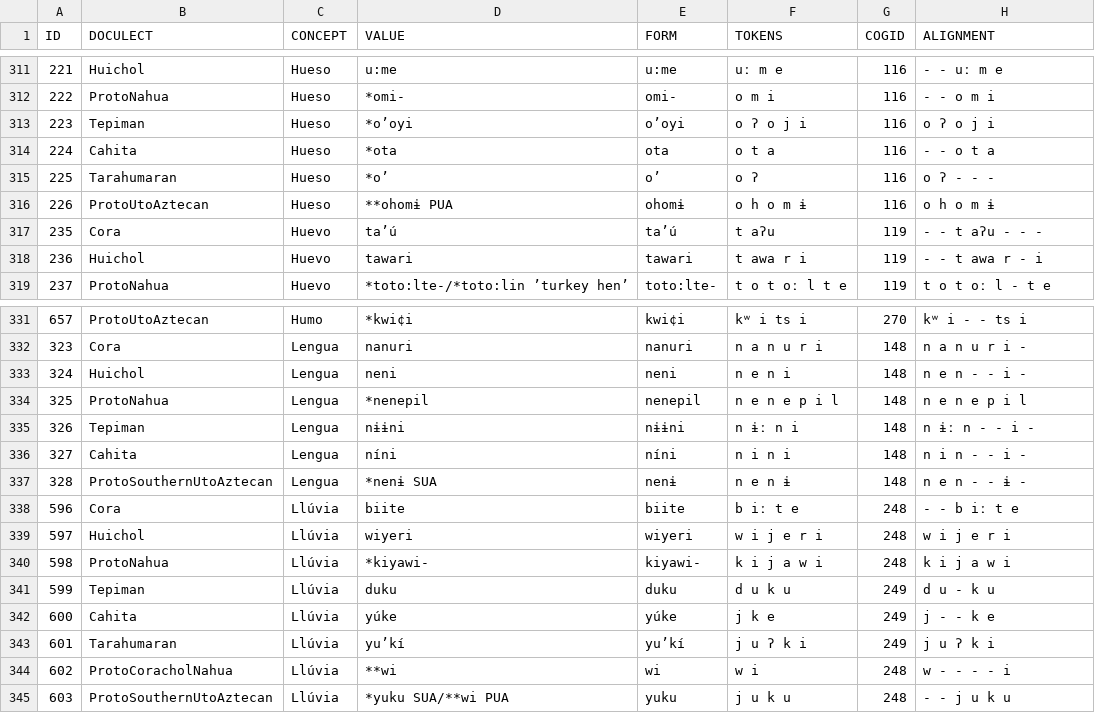
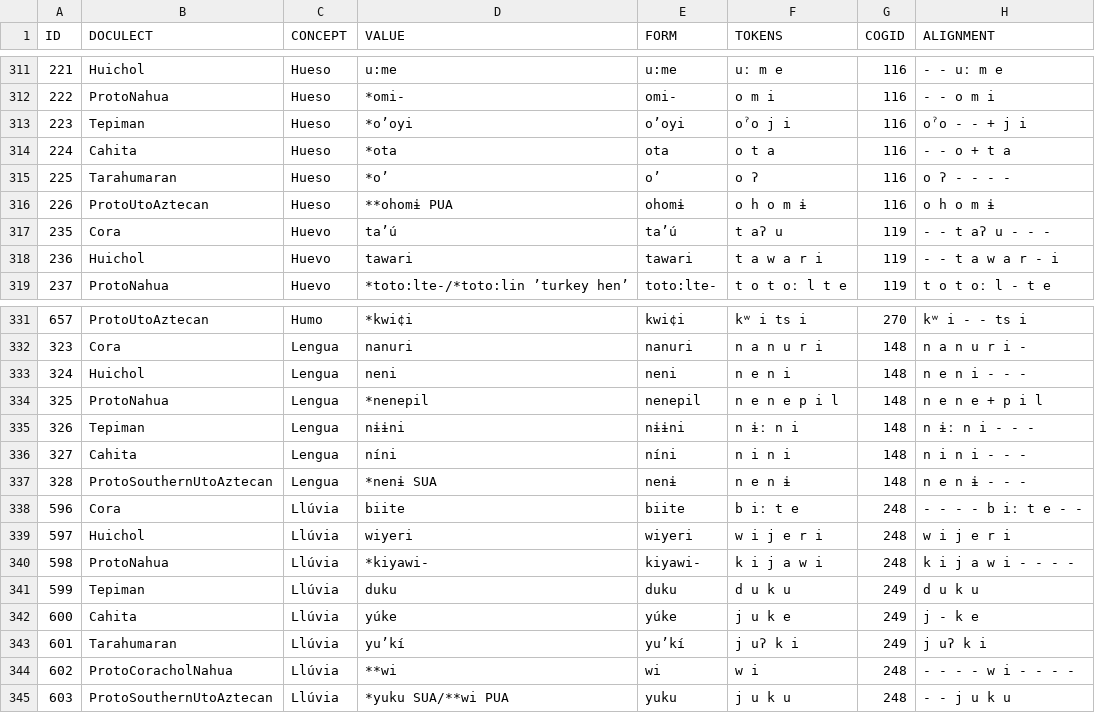
Before and after one commit to lexibank/pharaocoracholaztecan, a TSV file: examples/wordlist.tsv, drawn as a sheet; only a part is shown, gaps mark what is left out; the diff covers the shown part only.

Commit message:
Update wordlist.tsv

```diff
--- a/examples/wordlist.tsv
+++ b/examples/wordlist.tsv
@@ -312,8 +312,8 @@ ID	DOCULECT	CONCEPT	VALUE	FORM	TOKENS	COGID	ALIGNMENT
 222	ProtoNahua	Hueso	*omi-	omi-	o m i	116	- - o m i
-223	Tepiman	Hueso	*o’oyi	o’oyi	o ʔ o j i	116	o ʔ o j i
-224	Cahita	Hueso	*ota	ota	o t a	116	- - o t a
-225	Tarahumaran	Hueso	*o’	o’	o ʔ	116	o ʔ - - -
+223	Tepiman	Hueso	*o’oyi	o’oyi	oˀo j i	116	oˀo - - + j i
+224	Cahita	Hueso	*ota	ota	o t a	116	- - o + t a
+225	Tarahumaran	Hueso	*o’	o’	o ʔ	116	o ʔ - - - -
 226	ProtoUtoAztecan	Hueso	**ohomɨ PUA	ohomɨ	o h o m ɨ	116	o h o m ɨ
-235	Cora	Huevo	ta’ú	ta’ú	t aʔu	119	- - t aʔu - - -
-236	Huichol	Huevo	tawari	tawari	t awa r i	119	- - t awa r - i
+235	Cora	Huevo	ta’ú	ta’ú	t aʔ u	119	- - t aʔ u - - -
+236	Huichol	Huevo	tawari	tawari	t a w a r i	119	- - t a w a r - i
 237	ProtoNahua	Huevo	*toto:lte-/*toto:lin ’turkey hen’	toto:lte-	t o t oː l t e	119	t o t oː l - t e
@@ -332,14 +332,14 @@ ID	DOCULECT	CONCEPT	VALUE	FORM	TOKENS	COGID	ALIGNMENT
 323	Cora	Lengua	nanuri	nanuri	n a n u r i	148	n a n u r i -
-324	Huichol	Lengua	neni	neni	n e n i	148	n e n - - i -
-325	ProtoNahua	Lengua	*nenepil	nenepil	n e n e p i l	148	n e n e p i l
-326	Tepiman	Lengua	nɨɨni	nɨɨni	n ɨː n i	148	n ɨː n - - i -
-327	Cahita	Lengua	níni	níni	n i n i	148	n i n - - i -
-328	ProtoSouthernUtoAztecan	Lengua	*nenɨ SUA	nenɨ	n e n ɨ	148	n e n - - ɨ -
-596	Cora	Llúvia	biite	biite	b iː t e	248	- - b iː t e
+324	Huichol	Lengua	neni	neni	n e n i	148	n e n i - - -
+325	ProtoNahua	Lengua	*nenepil	nenepil	n e n e p i l	148	n e n e + p i l
+326	Tepiman	Lengua	nɨɨni	nɨɨni	n ɨː n i	148	n ɨː n i - - -
+327	Cahita	Lengua	níni	níni	n i n i	148	n i n i - - -
+328	ProtoSouthernUtoAztecan	Lengua	*nenɨ SUA	nenɨ	n e n ɨ	148	n e n ɨ - - -
+596	Cora	Llúvia	biite	biite	b iː t e	248	- - - - b iː t e - -
 597	Huichol	Llúvia	wiyeri	wiyeri	w i j e r i	248	w i j e r i
-598	ProtoNahua	Llúvia	*kiyawi-	kiyawi-	k i j a w i	248	k i j a w i
-599	Tepiman	Llúvia	duku	duku	d u k u	249	d u - k u
-600	Cahita	Llúvia	yúke	yúke	j k e	249	j - - k e
-601	Tarahumaran	Llúvia	yu’kí	yu’kí	j u ʔ k i	249	j u ʔ k i
-602	ProtoCoracholNahua	Llúvia	**wi	wi	w i	248	w - - - - i
+598	ProtoNahua	Llúvia	*kiyawi-	kiyawi-	k i j a w i	248	k i j a w i - - - -
+599	Tepiman	Llúvia	duku	duku	d u k u	249	d u k u
+600	Cahita	Llúvia	yúke	yúke	j u k e	249	j - k e
+601	Tarahumaran	Llúvia	yu’kí	yu’kí	j uʔ k i	249	j uʔ k i
+602	ProtoCoracholNahua	Llúvia	**wi	wi	w i	248	 - - - - w i - - - -
 603	ProtoSouthernUtoAztecan	Llúvia	*yuku SUA/**wi PUA	yuku	j u k u	248	- - j u k u
```
Also changed, not shown: 3 edited cells elsewhere in this file.
